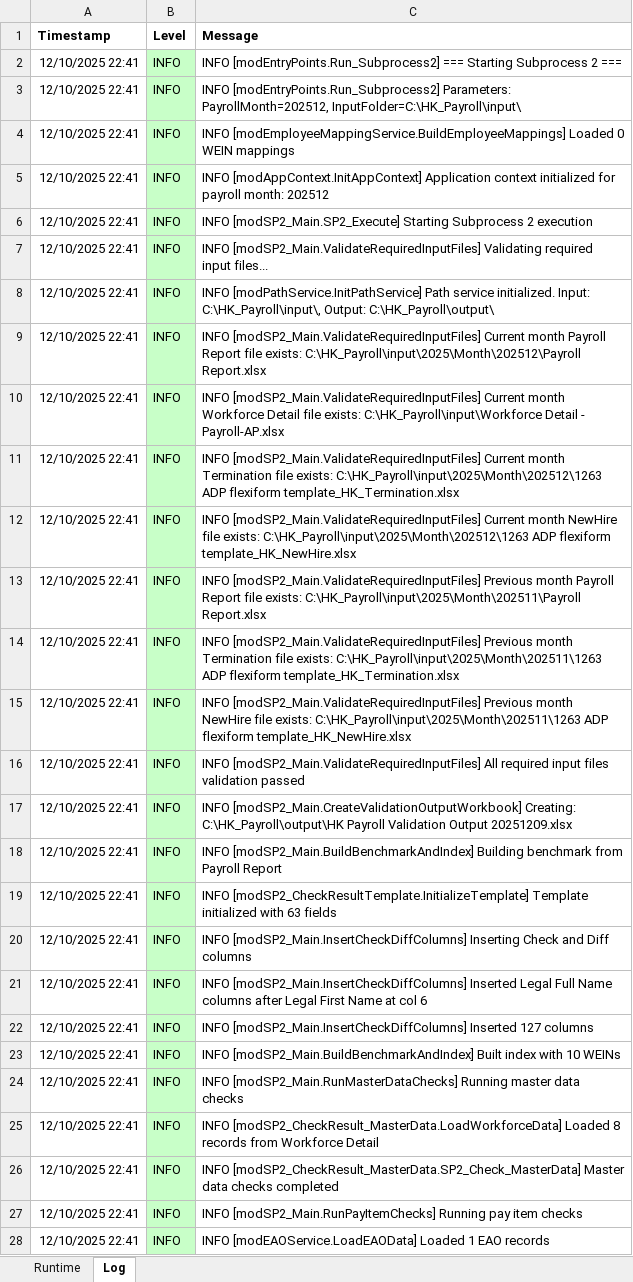
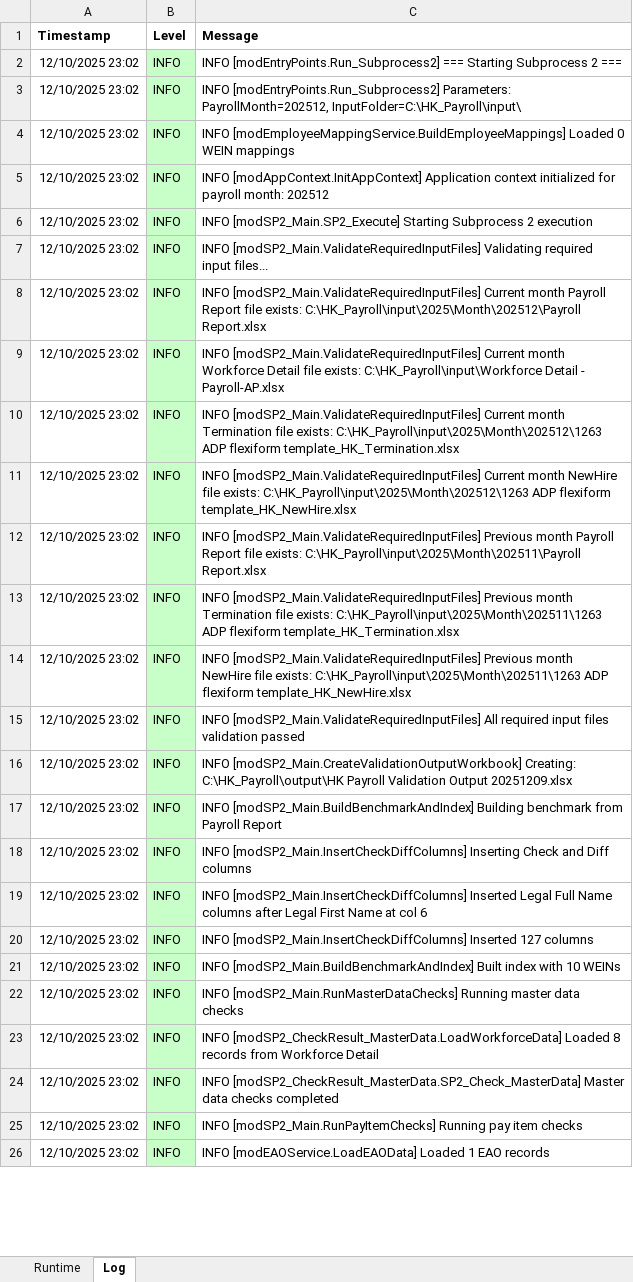
Before and after one commit to imaxwel/gzt-payroll-pad-vba-v2, an Excel workbook: code/HK_Payroll_Automation.xlsm, sheet Log, drawn as a sheet; only a part is shown; values as stored, in another font and other column widths than the file's, no borders; removed rows and columns are numbered as before the commit, all else as after; the diff covers the shown part only; the diff names each change by its address in the sheet, - before the commit and + after, or states it on an @@ line.

Commit message:
sync vba code

```diff
--- a/code/HK_Payroll_Automation.xlsm (sheet Log)
+++ b/code/HK_Payroll_Automation.xlsm (sheet Log)
-A2:A7 (Timestamp): 12/10/2025 22:41
+A2:A7 (Timestamp): 12/10/2025 23:02
-row 8: 12/10/2025 22:41 | INFO | INFO [modPathService.InitPathService] Path service initialized. Input: C:\HK_Payroll\input\, Output: C:\HK_Payroll\output\
-A8:A17 (Timestamp): 12/10/2025 22:41
+A8:A17 (Timestamp): 12/10/2025 23:02
-row 19: 12/10/2025 22:41 | INFO | INFO [modSP2_CheckResultTemplate.InitializeTemplate] Template initialized with 63 fields
-A18:A26 (Timestamp): 12/10/2025 22:41
+A18:A26 (Timestamp): 12/10/2025 23:02
```
Also changed, not shown: 1 added row, 3 removed rows and 31 edited cells elsewhere in this sheet.
